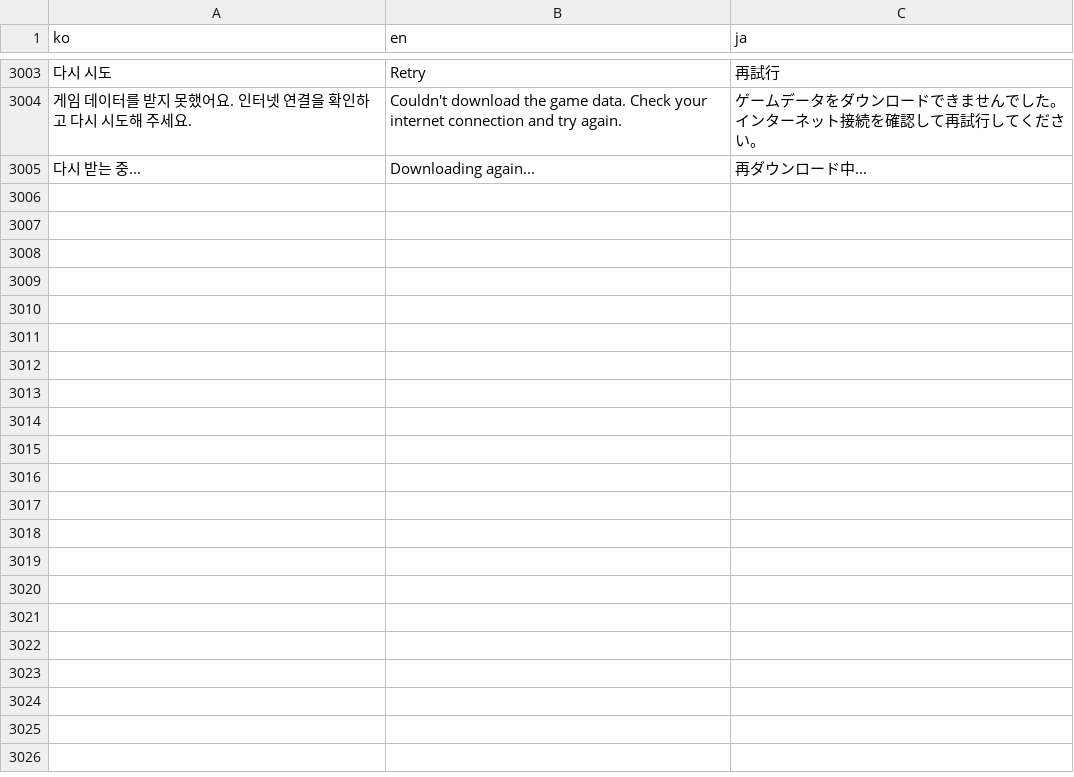
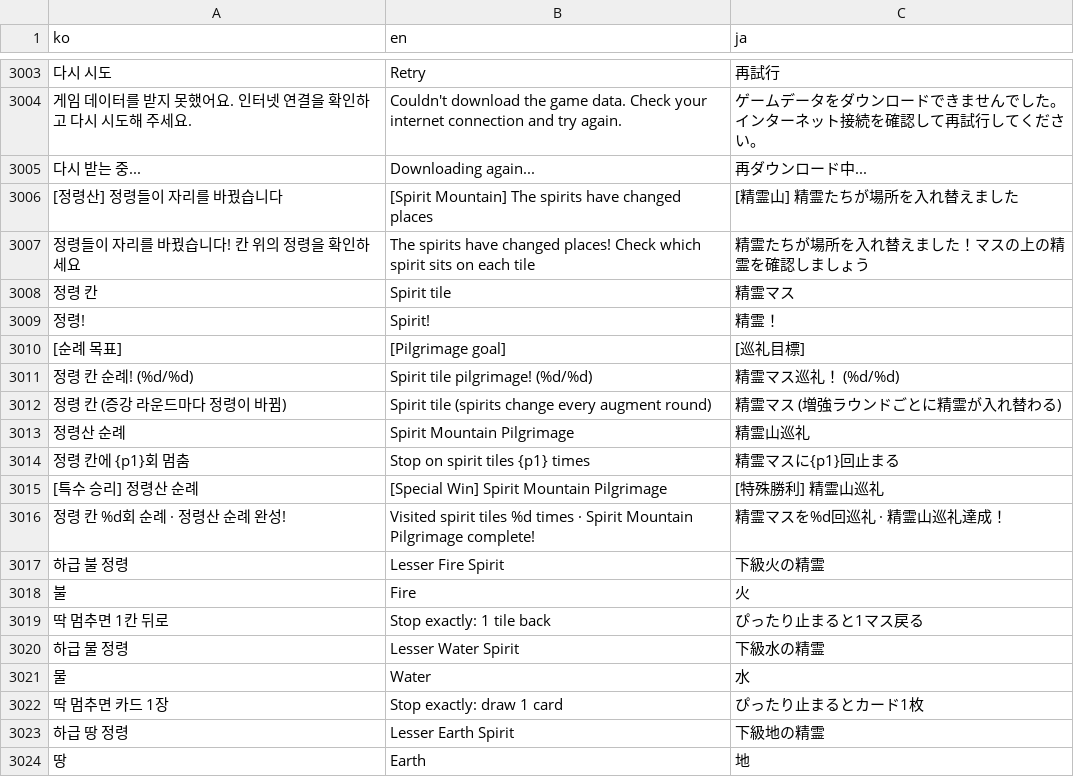
Before and after one commit to mayjohn66-cmd/TRG, a CSV file: content_trickcal/data/translations.csv, drawn as a sheet; only a part is shown, gaps mark what is left out; the diff covers the shown part only; the diff names each change by its address in the sheet, - before the commit and + after, or states it on an @@ line.

```diff
--- a/content_trickcal/data/translations.csv
+++ b/content_trickcal/data/translations.csv
+row 3006: [정령산] 정령들이 자리를 바꿨습니다 | [Spirit Mountain] The spirits have changed places | [精霊山] 精霊たちが場所を入れ替えました
+row 3007: 정령들이 자리를 바꿨습니다! 칸 위의 정령을 확인하세요 | The spirits have changed places! Check which spirit sits on each tile | 精霊たちが場所を入れ替えました！マスの上の精霊を確認しましょう
+row 3008: 정령 칸 | Spirit tile | 精霊マス
+row 3009: 정령! | Spirit! | 精霊！
+row 3010: [순례 목표] | [Pilgrimage goal] | [巡礼目標]
+row 3011: 정령 칸 순례! (%d/%d) | Spirit tile pilgrimage! (%d/%d) | 精霊マス巡礼！ (%d/%d)
+row 3012: 정령 칸 (증강 라운드마다 정령이 바뀜) | Spirit tile (spirits change every augment round) | 精霊マス (増強ラウンドごとに精霊が入れ替わる)
+row 3013: 정령산 순례 | Spirit Mountain Pilgrimage | 精霊山巡礼
+row 3014: 정령 칸에 {p1}회 멈춤 | Stop on spirit tiles {p1} times | 精霊マスに{p1}回止まる
+row 3015: [특수 승리] 정령산 순례 | [Special Win] Spirit Mountain Pilgrimage | [特殊勝利] 精霊山巡礼
+row 3016: 정령 칸 %d회 순례 · 정령산 순례 완성! | Visited spirit tiles %d times · Spirit Mountain Pilgrimage complete! | 精霊マスを%d回巡礼 · 精霊山巡礼達成！
+row 3017: 하급 불 정령 | Lesser Fire Spirit | 下級火の精霊
+row 3018: 불 | Fire | 火
+row 3019: 딱 멈추면 1칸 뒤로 | Stop exactly: 1 tile back | ぴったり止まると1マス戻る
+row 3020: 하급 물 정령 | Lesser Water Spirit | 下級水の精霊
+row 3021: 물 | Water | 水
+row 3022: 딱 멈추면 카드 1장 | Stop exactly: draw 1 card | ぴったり止まるとカード1枚
+row 3023: 하급 땅 정령 | Lesser Earth Spirit | 下級地の精霊
+row 3024: 땅 | Earth | 地
```
Also changed, not shown: 14 added rows elsewhere in this file, 25 other files.
